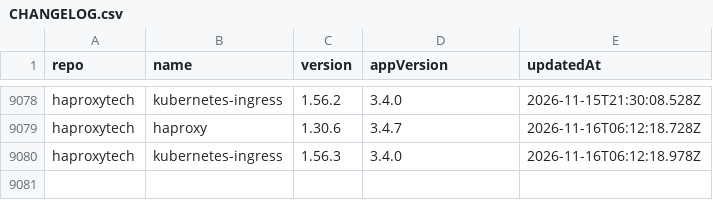
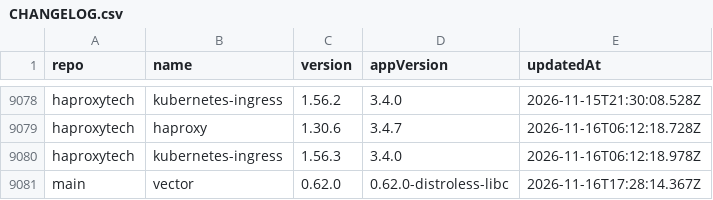
Before and after one commit to wenerme/charts, a CSV file: CHANGELOG.csv, drawn as a sheet; only a part is shown, gaps mark what is left out; the diff names each change by its address in the sheet, - before the commit and + after, or states it on an @@ line.

```diff
--- a/CHANGELOG.csv
+++ b/CHANGELOG.csv
+row 9081: main | vector | 0.62.0 | 0.62.0-distroless-libc | 2026-11-16T17:28:14.367Z
```
Also changed, not shown: 2 other files.
